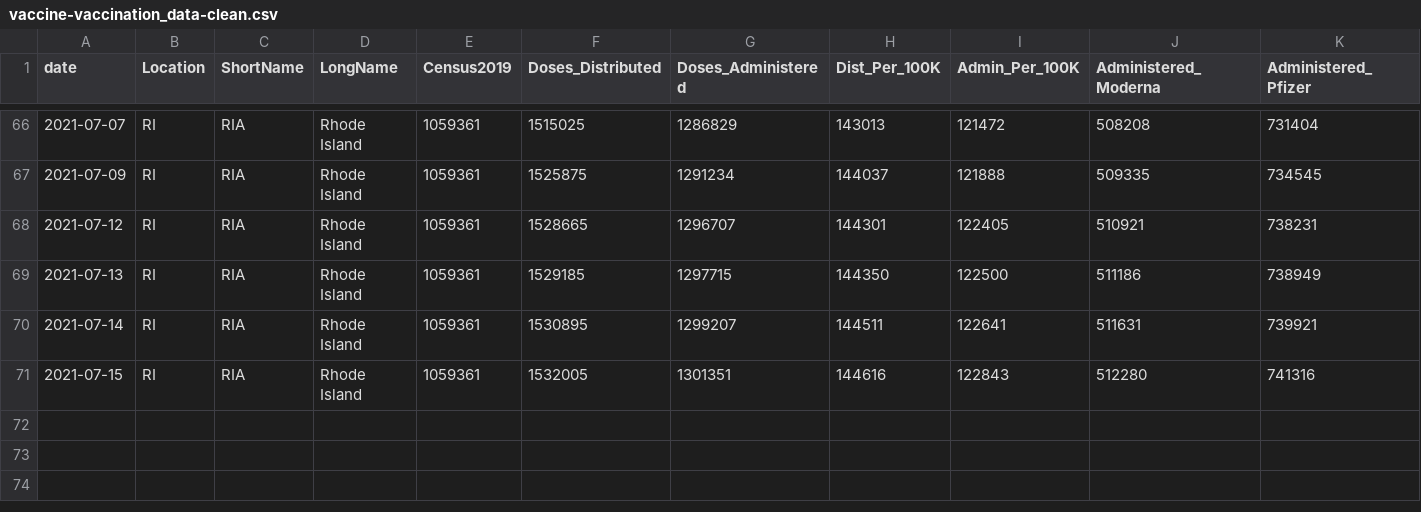
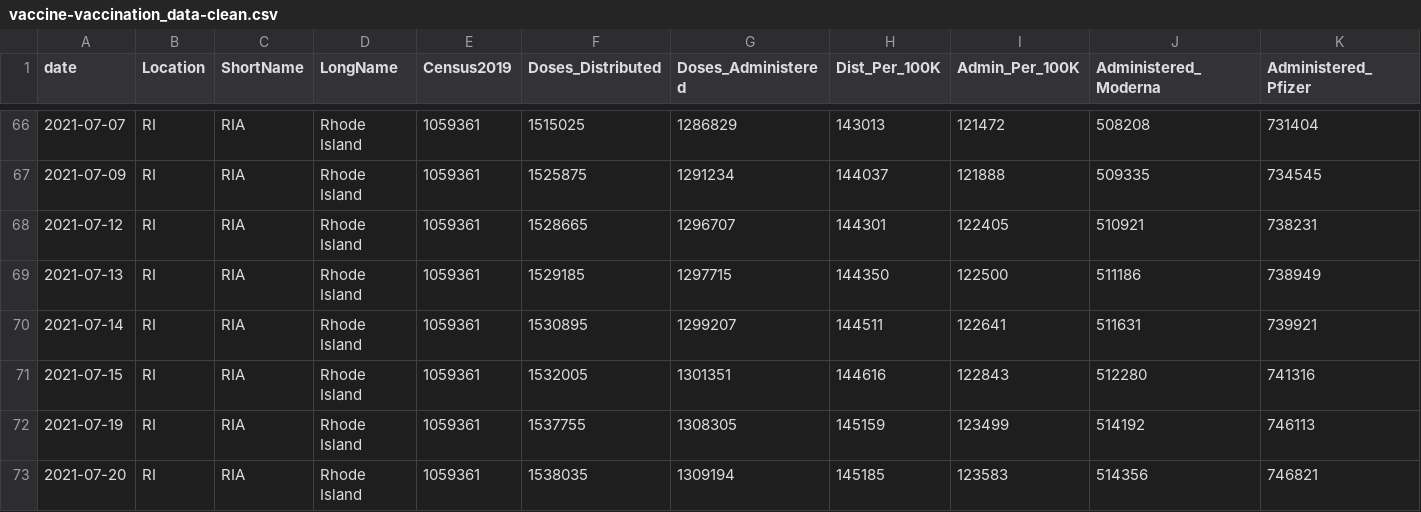
Before and after one commit to SmirkyGraphs/ri-covid19-updates, a CSV file: data/clean/vaccine-vaccination_data-clean.csv, drawn as a sheet; only a part is shown, gaps mark what is left out; rows hold the shown columns only; the diff names each change by its address in the sheet, - before the commit and + after, or states it on an @@ line.

```diff
--- a/data/clean/vaccine-vaccination_data-clean.csv
+++ b/data/clean/vaccine-vaccination_data-clean.csv
+row 72: 2021-07-19 | RI | RIA | Rhode Island | 1059361 | 1537755 | 1308305 | 145159 | 123499 | 514192 | 746113
+row 73: 2021-07-20 | RI | RIA | Rhode Island | 1059361 | 1538035 | 1309194 | 145185 | 123583 | 514356 | 746821
```
Also changed, not shown: data/raw/geo-vaccine.csv, data/raw/ri-covid-19.csv, 28 other files.
